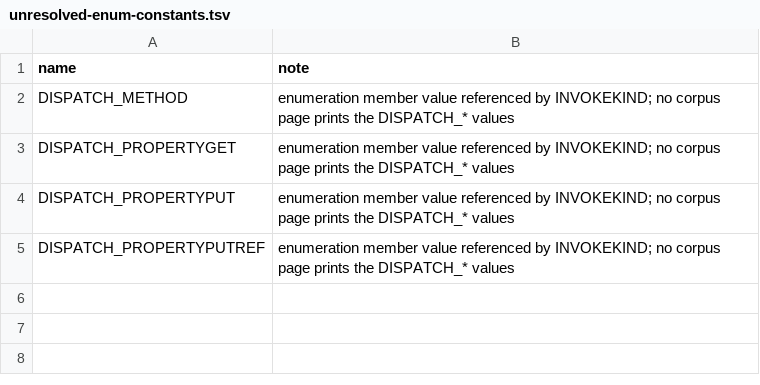
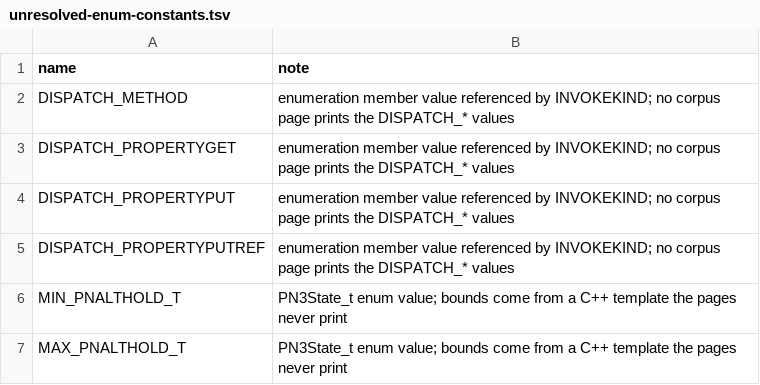
Before and after one commit to kagurasumusun/wince-corpus, a TSV file: data/unresolved-enum-constants.tsv, drawn as a sheet; the diff names each change by its address in the sheet, - before the commit and + after, or states it on an @@ line.

Commit message:
Deterministic generator + compile surface 497 -> 72 (never-defined 0)
PYTHONHASHSEED=0 re-exec pin (entity/decl picking was hash-seed
sensitive; reproducible builds); CLIPDATA one-line // prose wrap at
_write_lines; derived forwards now type-guarded (stale-forward conflicts
gone) and batch-filled from the measured never-defined worklist
(data/derived-forward-types.tsv, 321 rows); ExtraDeclarations copies
type-guarded + name-deduped; enum member ';'-and-missing-comma repairs;
MIDL [restricted]-class attributes stripped; '..' list markers cleaned;
C-name collision guard (#define vs type) at write time; CY/PNALTHOLD data
rows fixed. Deterministic whole-TU: 72 residual (never-defined 0),
297/297 .def.

Co-authored-by: arena-agent <297053741+arena-agent@users.noreply.github.com>

```diff
--- a/data/unresolved-enum-constants.tsv
+++ b/data/unresolved-enum-constants.tsv
+row 6: MIN_PNALTHOLD_T | PN3State_t enum value; bounds come from a C++ template the pages never print
+row 7: MAX_PNALTHOLD_T | PN3State_t enum value; bounds come from a C++ template the pages never print
```
Also changed, not shown: 24 other files.
